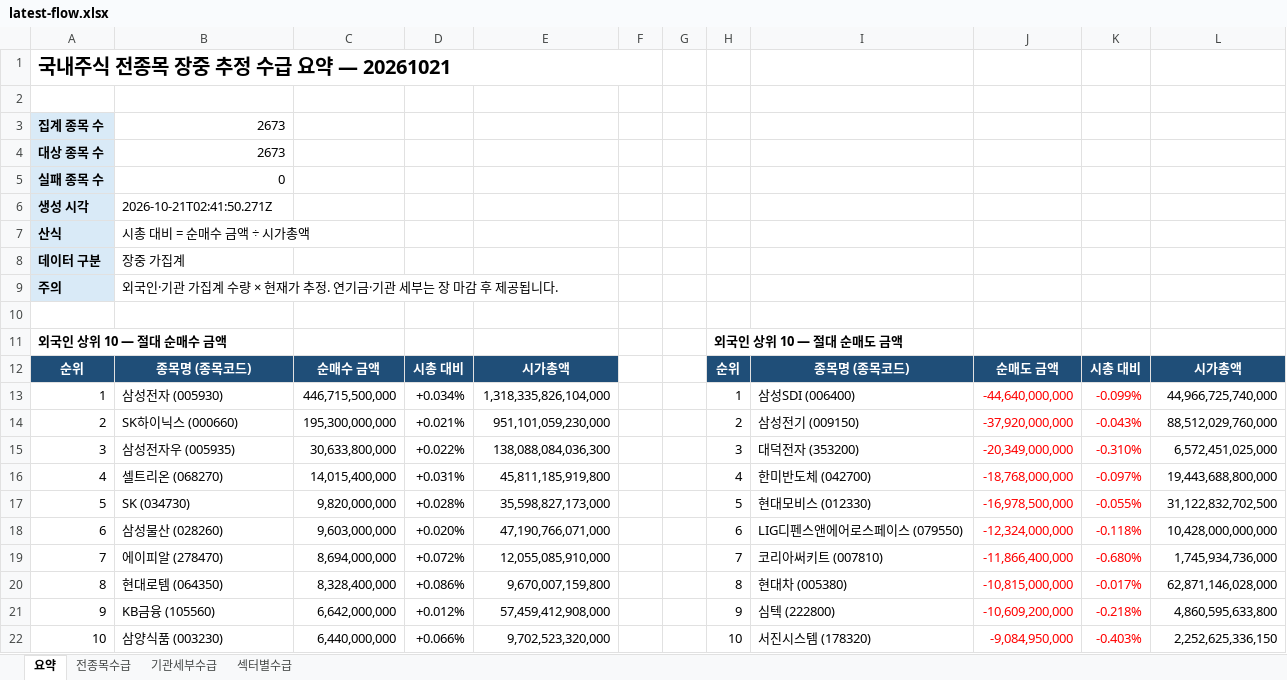
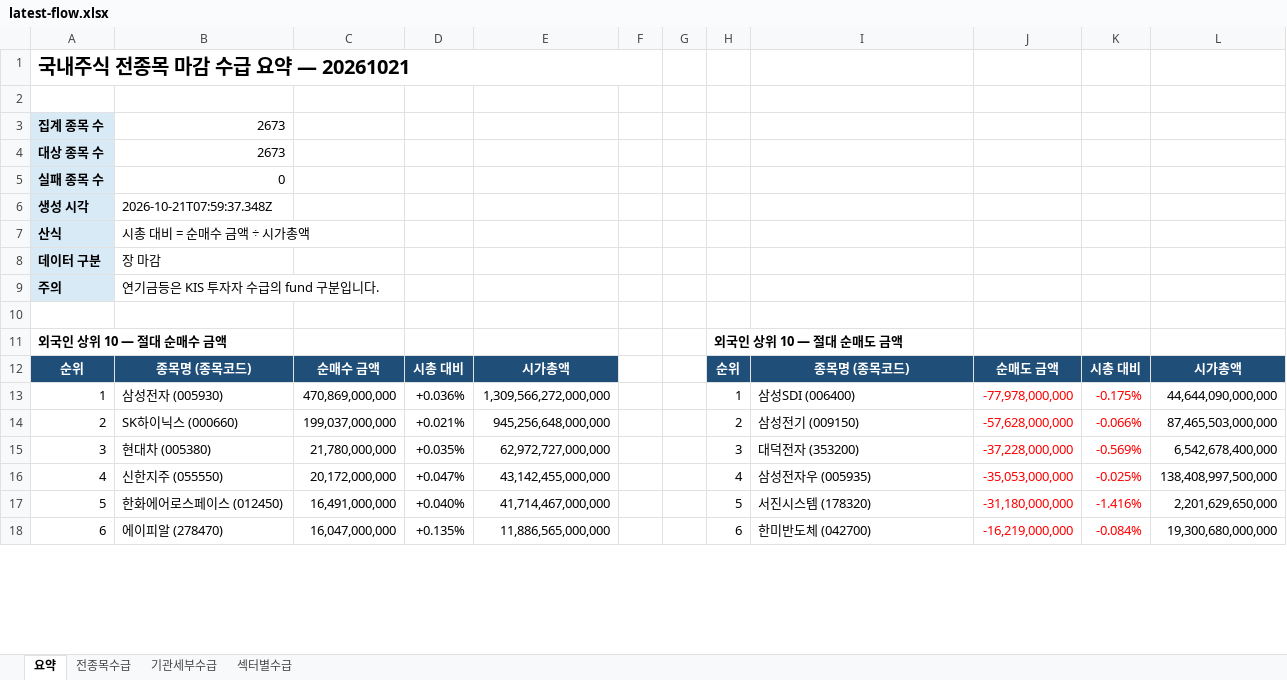
Before and after one commit to HeeChaNY/stock-market-dashboards, an Excel workbook: dashboard/latest-flow.xlsx, sheet 요약, drawn as a sheet; only a part is shown; values as stored, in another font and other column widths than the file's, no borders; removed rows and columns are numbered as before the commit, all else as after; the diff covers the shown part only; the diff names each change by its address in the sheet, - before the commit and + after, or states it on an @@ line.

```diff
--- a/dashboard/latest-flow.xlsx (sheet 요약)
+++ b/dashboard/latest-flow.xlsx (sheet 요약)
-A1: 국내주식 전종목 장중 추정 수급 요약 — 20261021
+A1: 국내주식 전종목 마감 수급 요약 — 20261021
-B6: 2026-10-21T02:41:50.271Z
+B6: 2026-10-21T07:59:37.348Z
-B8: 장중 가집계
+B8: 장 마감
-B9: 외국인·기관 가집계 수량 × 현재가 추정. 연기금·기관 세부는 장 마감 후 제공됩니다.
+B9: 연기금등은 KIS 투자자 수급의 fund 구분입니다.
-C13: 446,715,500,000
+C13: 470,869,000,000
-D13: +0.034%
+D13: +0.036%
-E13: 1,318,335,826,104,000
+E13: 1,309,566,272,000,000
-J13: -44,640,000,000
+J13: -77,978,000,000
-K13: -0.099%
+K13: -0.175%
-L13: 44,966,725,740,000
+L13: 44,644,090,000,000
-C14: 195,300,000,000
+C14: 199,037,000,000
-E14: 951,101,059,230,000
+E14: 945,256,648,000,000
-J14: -37,920,000,000
+J14: -57,628,000,000
-K14: -0.043%
+K14: -0.066%
-L14: 88,512,029,760,000
+L14: 87,465,503,000,000
-B15: 삼성전자우 (005935)
+B15: 현대차 (005380)
-C15: 30,633,800,000
+C15: 21,780,000,000
-D15: +0.022%
+D15: +0.035%
-E15: 138,088,084,036,300
+E15: 62,972,727,000,000
-J15: -20,349,000,000
+J15: -37,228,000,000
-K15: -0.310%
+K15: -0.569%
-L15: 6,572,451,025,000
+L15: 6,542,678,400,000
-row 16: 4 | 셀트리온 (068270) | 14,015,400,000 | +0.031% | 45,811,185,919,800 |  |  | 4 | 한미반도체 (042700) | -18,768,000,000 | -0.097% | 19,443,688,800,000
-row 17: 5 | SK (034730) | 9,820,000,000 | +0.028% | 35,598,827,173,000 |  |  | 5 | 현대모비스 (012330) | -16,978,500,000 | -0.055% | 31,122,832,702,500
-row 18: 6 | 삼성물산 (028260) | 9,603,000,000 | +0.020% | 47,190,766,071,000 |  |  | 6 | LIG디펜스앤에어로스페이스 (079550) | -12,324,000,000 | -0.118% | 10,428,000,000,000
-row 19: 7 | 에이피알 (278470) | 8,694,000,000 | +0.072% | 12,055,085,910,000 |  |  | 7 | 코리아써키트 (007810) | -11,866,400,000 | -0.680% | 1,745,934,736,000
-row 20: 8 | 현대로템 (064350) | 8,328,400,000 | +0.086% | 9,670,007,159,800 |  |  | 8 | 현대차 (005380) | -10,815,000,000 | -0.017% | 62,871,146,028,000
-row 21: 9 | KB금융 (105560) | 6,642,000,000 | +0.012% | 57,459,412,908,000 |  |  | 9 | 심텍 (222800) | -10,609,200,000 | -0.218% | 4,860,595,633,800
-row 22: 10 | 삼양식품 (003230) | 6,440,000,000 | +0.066% | 9,702,523,320,000 |  |  | 10 | 서진시스템 (178320) | -9,084,950,000 | -0.403% | 2,252,625,336,150
+row 16: 4 | 신한지주 (055550) | 20,172,000,000 | +0.047% | 43,142,455,000,000 |  |  | 4 | 삼성전자우 (005935) | -35,053,000,000 | -0.025% | 138,408,997,500,000
+row 17: 5 | 한화에어로스페이스 (012450) | 16,491,000,000 | +0.040% | 41,714,467,000,000 |  |  | 5 | 서진시스템 (178320) | -31,180,000,000 | -1.416% | 2,201,629,650,000
+row 18: 6 | 에이피알 (278470) | 16,047,000,000 | +0.135% | 11,886,565,000,000 |  |  | 6 | 한미반도체 (042700) | -16,219,000,000 | -0.084% | 19,300,680,000,000
```
Also changed, not shown: 57 added rows, 25 removed rows and 47 edited cells elsewhere in this sheet, sheet 기관세부수급, sheet 전종목수급, sheet 섹터별수급, 1 other file.
